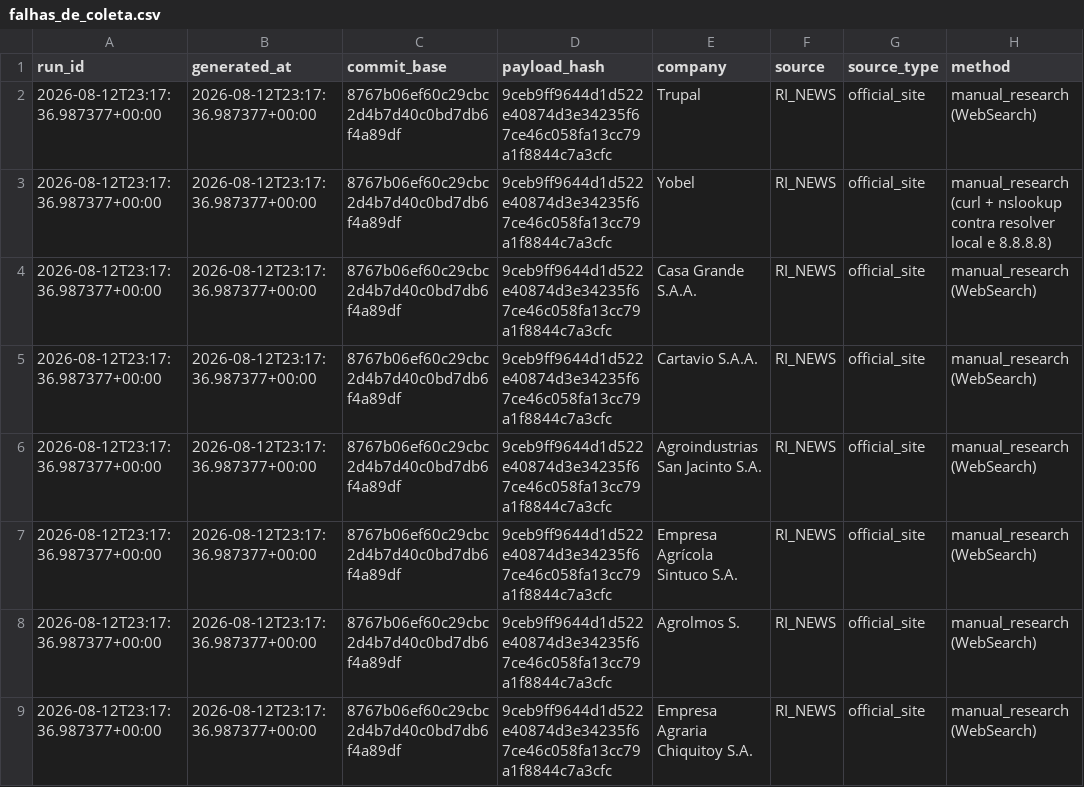
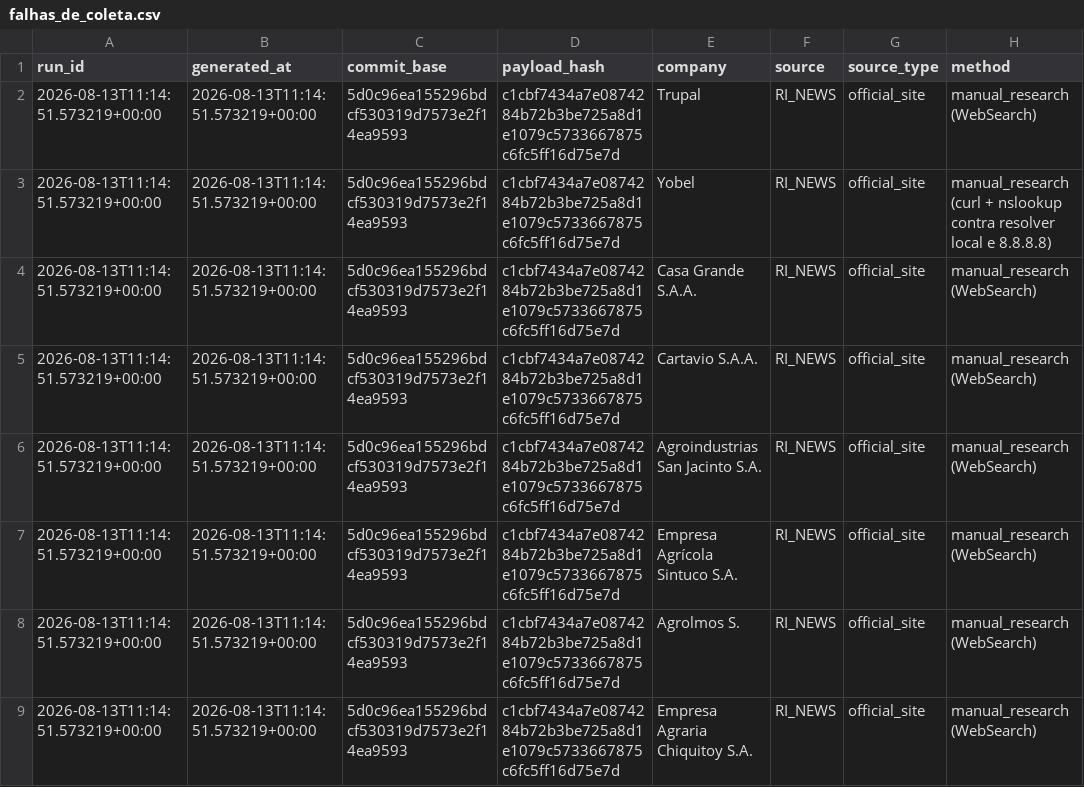
Before and after one commit to GutoCastro12/Dashboard-noticias, a CSV file: out_coverage_diagnosis/falhas_de_coleta.csv, drawn as a sheet; only a part is shown; the diff names each change by its address in the sheet, - before the commit and + after, or states it on an @@ line.

```diff
--- a/out_coverage_diagnosis/falhas_de_coleta.csv
+++ b/out_coverage_diagnosis/falhas_de_coleta.csv
-A2:A9 (run_id): 2026-08-12T23:17:36.987377+00:00
+A2:A9 (run_id): 2026-08-13T11:14:51.573219+00:00
-B2:B9 (generated_at): 2026-08-12T23:17:36.987377+00:00
+B2:B9 (generated_at): 2026-08-13T11:14:51.573219+00:00
-C2:C9 (commit_base): 8767b06ef60c29cbc2d4b7d40c0bd7db6f4a89df
+C2:C9 (commit_base): 5d0c96ea155296bdcf530319d7573e2f14ea9593
-D2:D9 (payload_hash): 9ceb9ff9644d1d522e40874d3e34235f67ce46c058fa13cc79a1f8844c7a3cfc
+D2:D9 (payload_hash): c1cbf7434a7e0874284b72b3be725a8d1e1079c5733667875c6fc5ff16d75e7d
```
Also changed, not shown: out_coverage_diagnosis/auditoria_cobertura_emissores.csv, out_coverage_diagnosis/auditoria_cobertura_fontes.csv, 11 other files.
